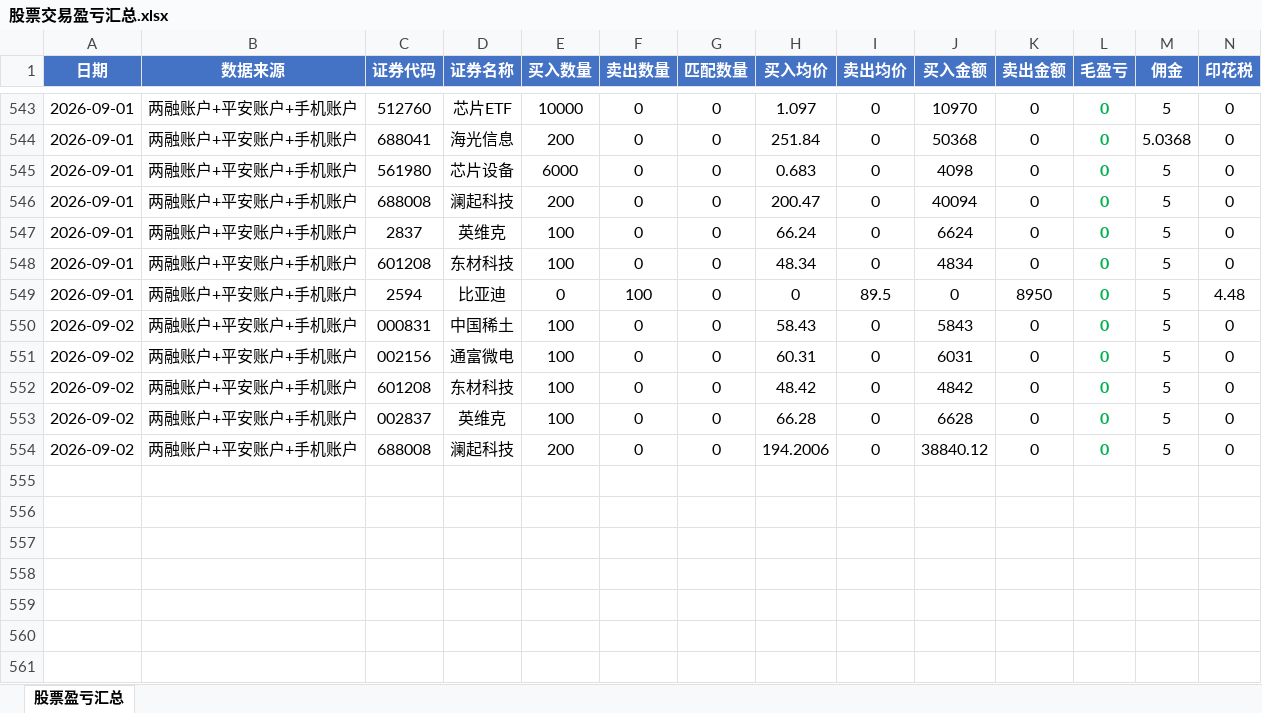
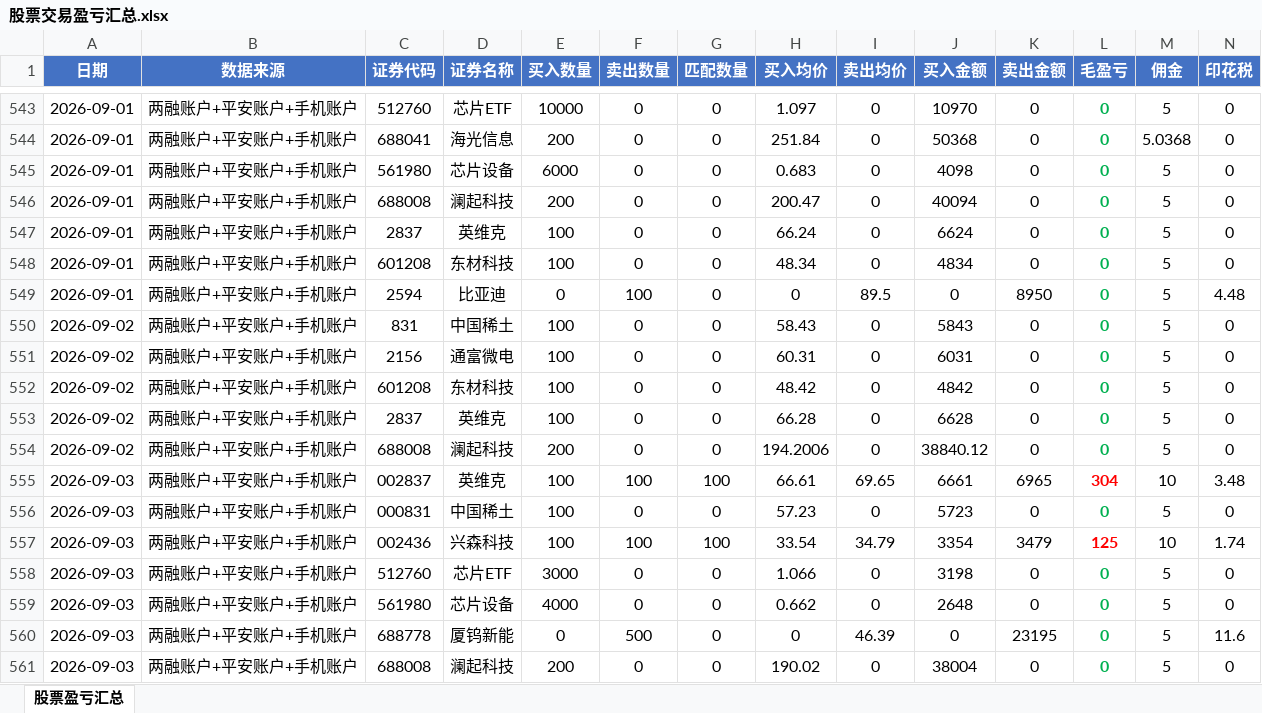
Before and after one commit to ooojedyooo/short-term-trading, an Excel workbook: 股票交易盈亏汇总.xlsx, sheet 股票盈亏汇总, drawn as a sheet; only a part is shown, gaps mark what is left out; values as stored, in another font and other column widths than the file's, no borders; rows hold the shown columns only; the diff names each change by its address in the sheet, - before the commit and + after, or states it on an @@ line.

```diff
--- a/股票交易盈亏汇总.xlsx (sheet 股票盈亏汇总)
+++ b/股票交易盈亏汇总.xlsx (sheet 股票盈亏汇总)
-C550 (证券代码): 000831
+C550 (证券代码): 831
-C551 (证券代码): 002156
+C551 (证券代码): 2156
-C553 (证券代码): 002837
+C553 (证券代码): 2837
+row 555: 2026-09-03 | 两融账户+平安账户+手机账户 | 002837 | 英维克 | 100 | 100 | 100 | 66.61 | 69.65 | 6661 | 6965 | 304 | 10 | 3.48
+row 556: 2026-09-03 | 两融账户+平安账户+手机账户 | 000831 | 中国稀土 | 100 | 0 | 0 | 57.23 | 0 | 5723 | 0 | 0 | 5 | 0
+row 557: 2026-09-03 | 两融账户+平安账户+手机账户 | 002436 | 兴森科技 | 100 | 100 | 100 | 33.54 | 34.79 | 3354 | 3479 | 125 | 10 | 1.74
+row 558: 2026-09-03 | 两融账户+平安账户+手机账户 | 512760 | 芯片ETF | 3000 | 0 | 0 | 1.066 | 0 | 3198 | 0 | 0 | 5 | 0
+row 559: 2026-09-03 | 两融账户+平安账户+手机账户 | 561980 | 芯片设备 | 4000 | 0 | 0 | 0.662 | 0 | 2648 | 0 | 0 | 5 | 0
+row 560: 2026-09-03 | 两融账户+平安账户+手机账户 | 688778 | 厦钨新能 | 0 | 500 | 0 | 0 | 46.39 | 0 | 23195 | 0 | 5 | 11.6
+row 561: 2026-09-03 | 两融账户+平安账户+手机账户 | 688008 | 澜起科技 | 200 | 0 | 0 | 190.02 | 0 | 38004 | 0 | 0 | 5 | 0
```
Also changed, not shown: reports/剩余持仓_2026-09.xlsx, reports/剩余持仓_2026年度.xlsx, 9 other files.
